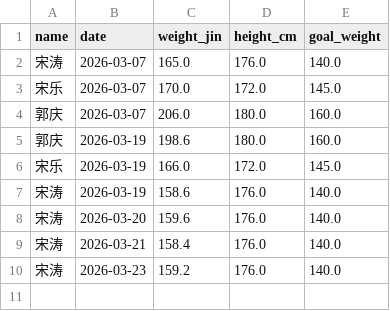
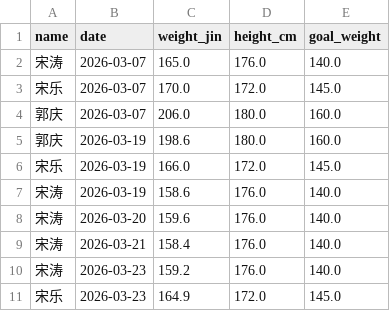
Before and after one commit to stcup728-dotcom/weight_tracker_yuanshangwa, a CSV file: weight_data.csv, drawn as a sheet.

Commit message:
Update weight data by Streamlit at 2026-03-23

```diff
--- a/weight_data.csv
+++ b/weight_data.csv
@@ -10 +10,2 @@ name,date,weight_jin,height_cm,goal_weight
 宋涛,2026-03-23,159.2,176.0,140.0
+宋乐,2026-03-23,164.9,172.0,145.0
```
